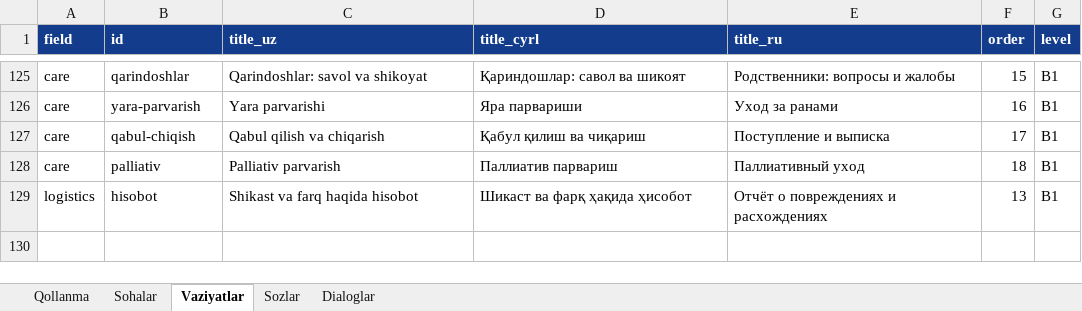
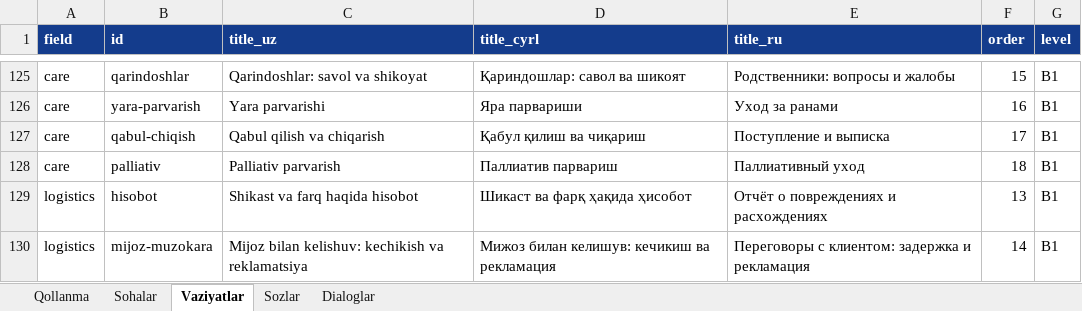
Before and after one commit to Jahon-gir/Qaldirgoch, an Excel workbook: docs/content/de-1-tolqin.xlsx, sheet Vaziyatlar, drawn as a sheet; only a part is shown, gaps mark what is left out; values as stored, in another font and other column widths than the file's, no borders; the diff names each change by its address in the sheet, - before the commit and + after, or states it on an @@ line.

```diff
--- a/docs/content/de-1-tolqin.xlsx (sheet Vaziyatlar)
+++ b/docs/content/de-1-tolqin.xlsx (sheet Vaziyatlar)
+row 130: logistics | mijoz-muzokara | Mijoz bilan kelishuv: kechikish va reklamatsiya | Мижоз билан келишув: кечикиш ва рекламация | Переговоры с клиентом: задержка и рекламация | 14 | B1
```
Also changed, not shown: sheet Sozlar, sheet Dialoglar, 5 other files.
